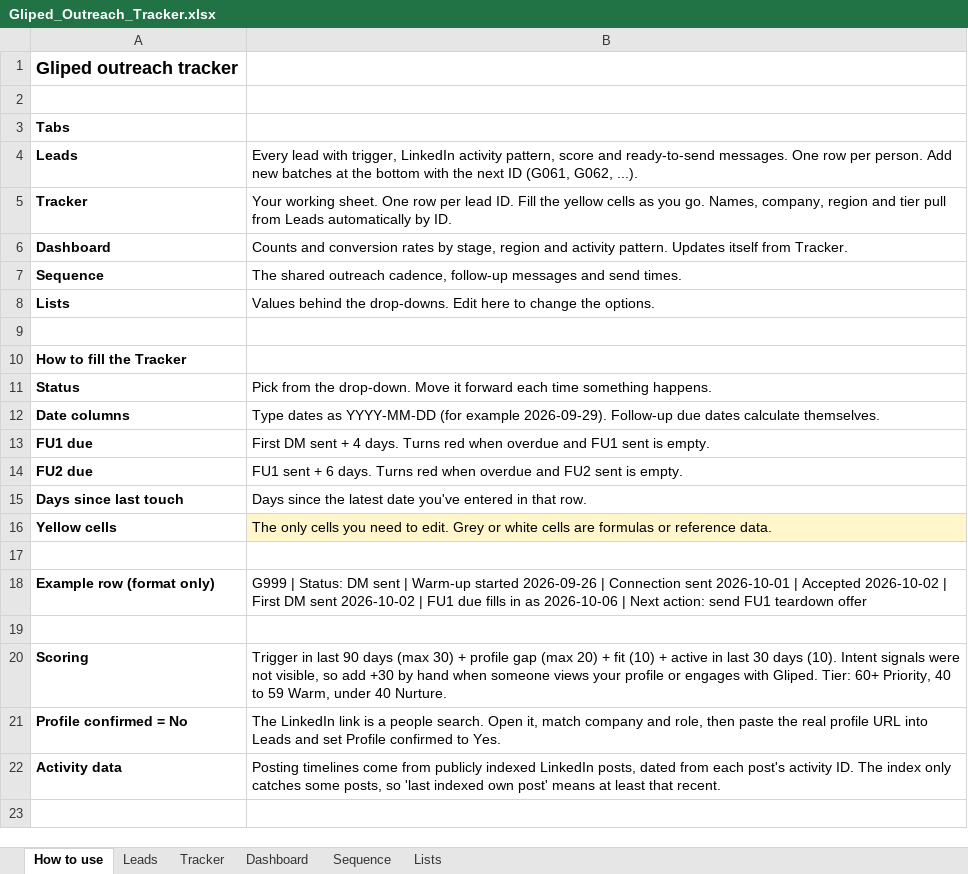
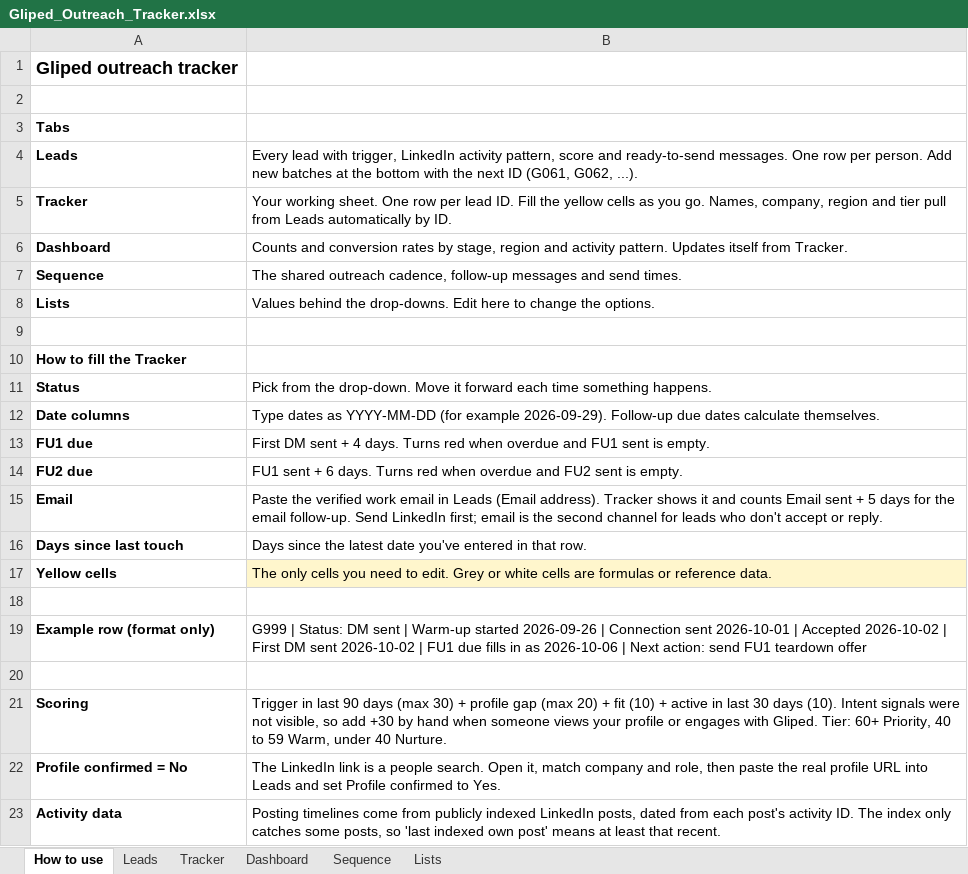
Before and after one commit to navneet218/database, an Excel workbook: Gliped_Outreach_Tracker.xlsx, sheet How to use, drawn as a sheet; values as stored, in another font and other column widths than the file's, no borders; the diff names each change by its address in the sheet, - before the commit and + after, or states it on an @@ line.

```diff
--- a/Gliped_Outreach_Tracker.xlsx (sheet How to use)
+++ b/Gliped_Outreach_Tracker.xlsx (sheet How to use)
+row 15: Email | Paste the verified work email in Leads (Email address). Tracker shows it and counts Email sent + 5 days for the email follow-up. Send LinkedIn first; email is the second channel for leads who don't accept or reply.
```
Also changed, not shown: sheet Tracker, sheet Leads, sheet Sequence, 8 other files.
